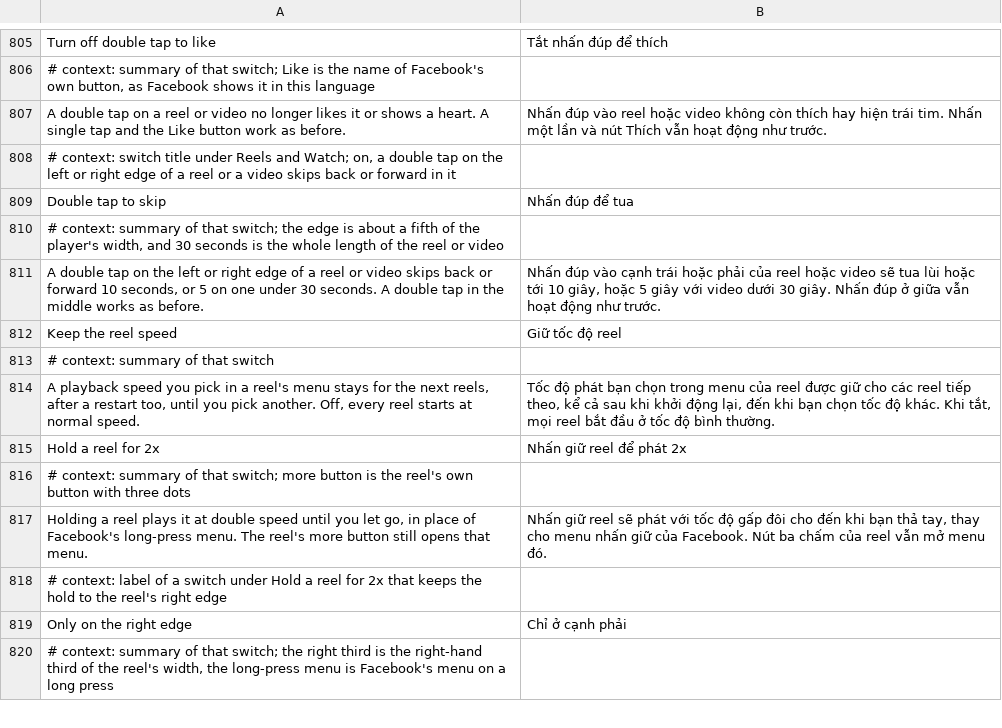
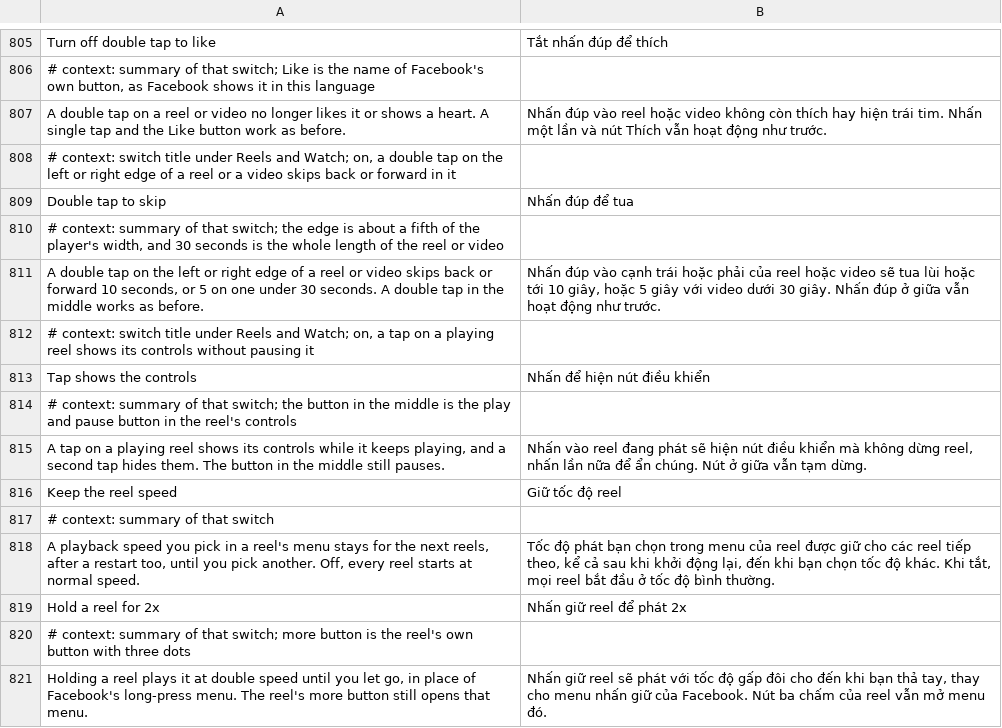
Before and after one commit to JhouHank/HushFacebook, a TSV file: extensions/shared/library/src/main/l10n/vi.tsv, drawn as a sheet; only a part is shown, gaps mark what is left out; the shorter side is filled out with more unchanged rows; the diff names each change by its address in the sheet, - before the commit and + after, or states it on an @@ line.

Commit message:
feat(reels): show a reel's controls on a tap without pausing
Facebook's reel tap handler has a second answer to a tap, the controls
around a pause button while the reel plays on, behind a config boolean it
ships off. The new Tap shows the controls switch hands that boolean to
the extension, stretches both hide waits to 3 seconds, and on the unified
player stops the tap handler from skipping its hide post, so the controls
go away on their own. Ads keep the pause.

Refs #225

```diff
--- a/extensions/shared/library/src/main/l10n/vi.tsv
+++ b/extensions/shared/library/src/main/l10n/vi.tsv
+row 812: # context: switch title under Reels and Watch; on, a tap on a playing reel shows its controls without pausing it
+row 813: Tap shows the controls | Nhấn để hiện nút điều khiển
+row 814: # context: summary of that switch; the button in the middle is the play and pause button in the reel's controls
+row 815: A tap on a playing reel shows its controls while it keeps playing, and a second tap hides them. The button in the middle still pauses. | Nhấn vào reel đang phát sẽ hiện nút điều khiển mà không dừng reel, nhấn lần nữa để ẩn chúng. Nút ở giữa vẫn tạm dừng.
```
Also changed, not shown: extensions/shared/library/src/main/l10n/de.tsv, extensions/shared/library/src/main/l10n/es.tsv, 23 other files.
